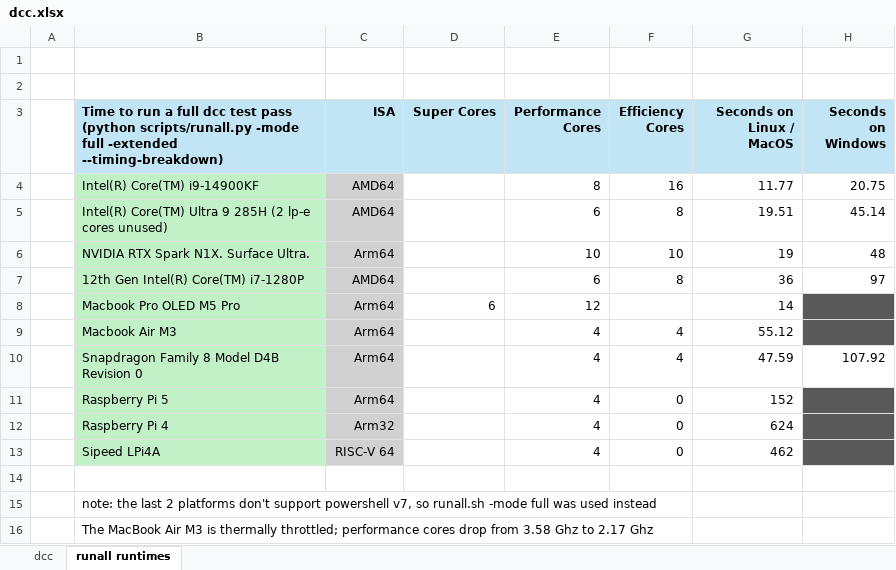
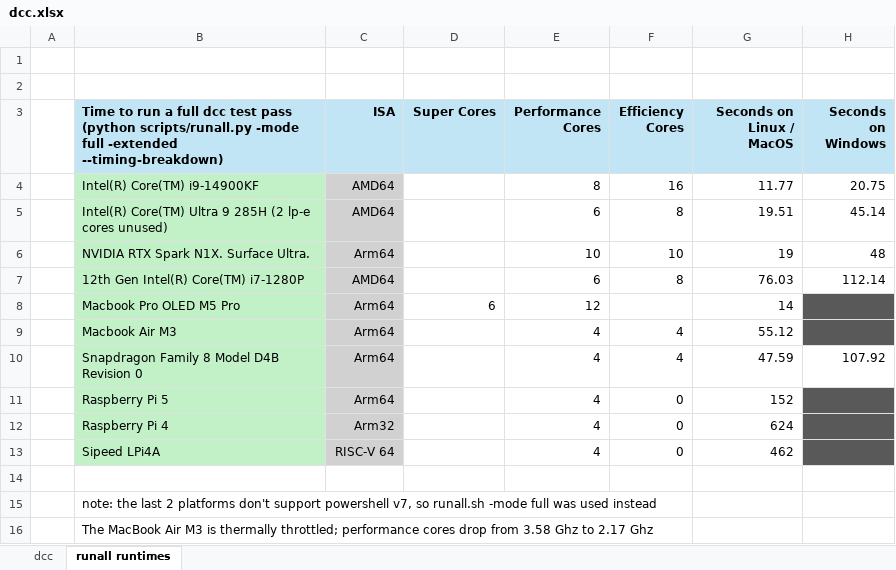
Before and after one commit to davidly/dcc, an Excel workbook: images/dcc.xlsx, sheet runall runtimes, drawn as a sheet; values as stored, in another font and other column widths than the file's, no borders; conditional formats not drawn; the diff names each change by its address in the sheet, - before the commit and + after, or states it on an @@ line.

Commit message:
Update full test timings for Python runner

```diff
--- a/images/dcc.xlsx (sheet runall runtimes)
+++ b/images/dcc.xlsx (sheet runall runtimes)
-G7 (Seconds on Linux / MacOS): 36
+G7 (Seconds on Linux / MacOS): 76.03
-H7 (Seconds on Windows): 97
+H7 (Seconds on Windows): 112.14
```
Also changed, not shown: 1 other file.
